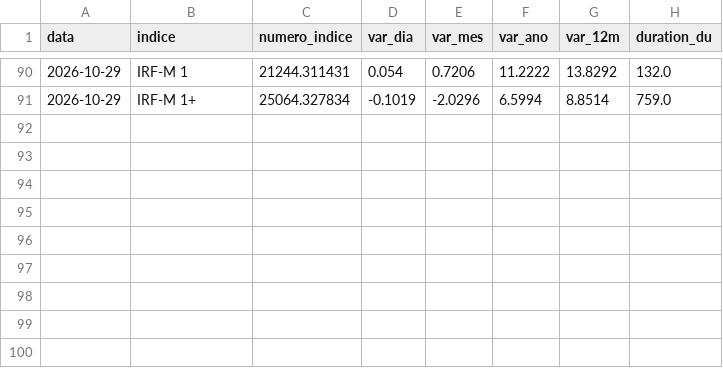
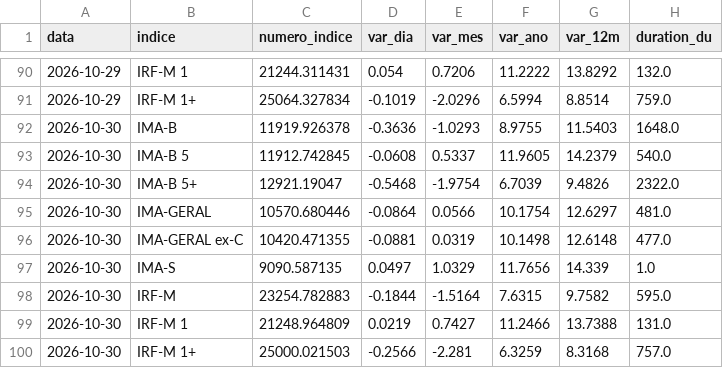
Before and after one commit to pietrosalvador5-boop/painel-previmpa, a CSV file: dados/ima.csv, drawn as a sheet; only a part is shown, gaps mark what is left out; the diff names each change by its address in the sheet, - before the commit and + after, or states it on an @@ line.

```diff
--- a/dados/ima.csv
+++ b/dados/ima.csv
+row 92: 2026-10-30 | IMA-B | 11919.926378 | -0.3636 | -1.0293 | 8.9755 | 11.5403 | 1648.0
+row 93: 2026-10-30 | IMA-B 5 | 11912.742845 | -0.0608 | 0.5337 | 11.9605 | 14.2379 | 540.0
+row 94: 2026-10-30 | IMA-B 5+ | 12921.19047 | -0.5468 | -1.9754 | 6.7039 | 9.4826 | 2322.0
+row 95: 2026-10-30 | IMA-GERAL | 10570.680446 | -0.0864 | 0.0566 | 10.1754 | 12.6297 | 481.0
+row 96: 2026-10-30 | IMA-GERAL ex-C | 10420.471355 | -0.0881 | 0.0319 | 10.1498 | 12.6148 | 477.0
+row 97: 2026-10-30 | IMA-S | 9090.587135 | 0.0497 | 1.0329 | 11.7656 | 14.339 | 1.0
+row 98: 2026-10-30 | IRF-M | 23254.782883 | -0.1844 | -1.5164 | 7.6315 | 9.7582 | 595.0
+row 99: 2026-10-30 | IRF-M 1 | 21248.964809 | 0.0219 | 0.7427 | 11.2466 | 13.7388 | 131.0
+row 100: 2026-10-30 | IRF-M 1+ | 25000.021503 | -0.2566 | -2.281 | 6.3259 | 8.3168 | 757.0
```
Also changed, not shown: dados/bolsa.csv, dados/copom.csv, 3 other files.
